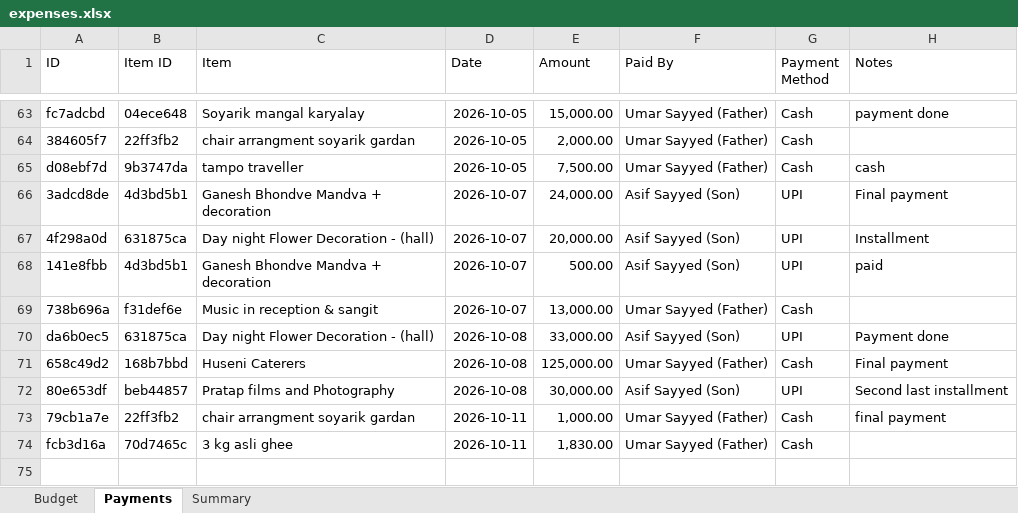
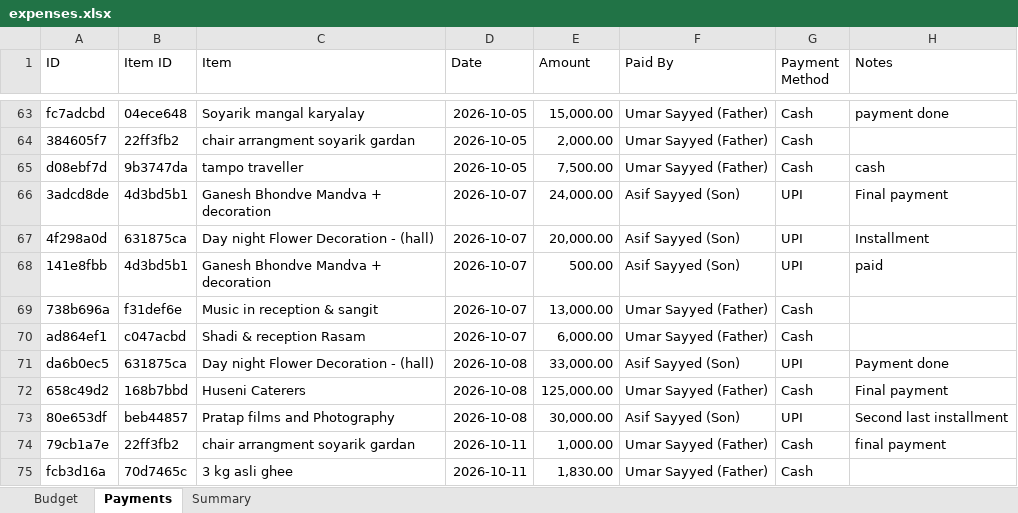
Before and after one commit to Asif-Nice/poc-track-expenses, an Excel workbook: data/expenses.xlsx, sheet Payments, drawn as a sheet; only a part is shown, gaps mark what is left out; values as stored, in another font and other column widths than the file's, no borders; the diff names each change by its address in the sheet, - before the commit and + after, or states it on an @@ line.

Commit message:
Record payment: ₹6,000.00 by Umar Sayyed (Father) for Shadi & reception Rasam

```diff
--- a/data/expenses.xlsx (sheet Payments)
+++ b/data/expenses.xlsx (sheet Payments)
+row 70: ad864ef1 | c047acbd | Shadi & reception Rasam | 2026-10-07 | 6,000.00 | Umar Sayyed (Father) | Cash
```
Also changed, not shown: sheet Summary.
